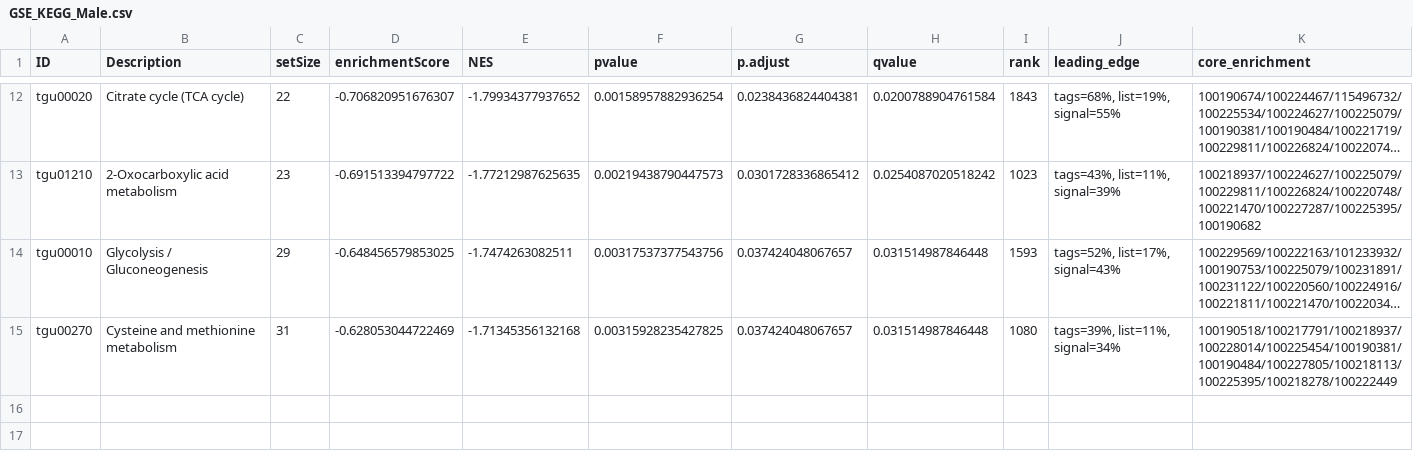
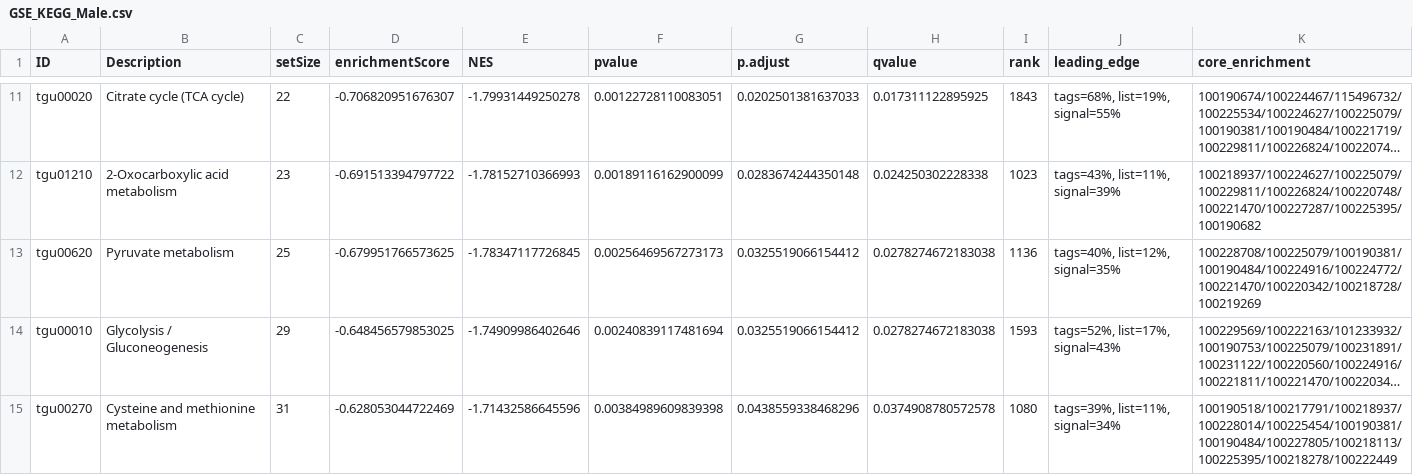
Before and after one commit to Schwartz-Lab-at-Auburn/ZebraFinch_DamageFitnessProject, a CSV file: LiverRNASeq/Pathway Enrichment/Results/GSEA/DESeq2_Male/GSE_KEGG_Male.csv, drawn as a sheet; only a part is shown, gaps mark what is left out; long unchanged cells end in …; addresses are those after the commit; the diff covers the shown part only; the diff names each change by its address in the sheet, - before the commit and + after, or states it on an @@ line.

```diff
--- a/LiverRNASeq/Pathway Enrichment/Results/GSEA/DESeq2_Male/GSE_KEGG_Male.csv
+++ b/LiverRNASeq/Pathway Enrichment/Results/GSEA/DESeq2_Male/GSE_KEGG_Male.csv
-E11 (NES): -1.79934377937652
+E11 (NES): -1.79931449250278
-F11 (pvalue): 0.00158957882936254
+F11 (pvalue): 0.00122728110083051
-G11 (p.adjust): 0.0238436824404381
+G11 (p.adjust): 0.0202501381637033
-H11 (qvalue): 0.0200788904761584
+H11 (qvalue): 0.017311122895925
-E12 (NES): -1.77212987625635
+E12 (NES): -1.78152710366993
-F12 (pvalue): 0.00219438790447573
+F12 (pvalue): 0.00189116162900099
-G12 (p.adjust): 0.0301728336865412
+G12 (p.adjust): 0.0283674244350148
-H12 (qvalue): 0.0254087020518242
+H12 (qvalue): 0.024250302228338
+row 13: tgu00620 | Pyruvate metabolism | 25 | -0.679951766573625 | -1.78347117726845 | 0.00256469567273173 | 0.0325519066154412 | 0.0278274672183038 | 1136 | tags=40%, list=12%, signal=35% | 100228708/100225079/100190381/100190484/100224916/100224772/100221470/100220342/100218728/100219269
-E14 (NES): -1.7474263082511
+E14 (NES): -1.74909986402646
-F14 (pvalue): 0.00317537377543756
+F14 (pvalue): 0.00240839117481694
-G14 (p.adjust): 0.037424048067657
+G14 (p.adjust): 0.0325519066154412
-H14 (qvalue): 0.031514987846448
+H14 (qvalue): 0.0278274672183038
-E15 (NES): -1.71345356132168
+E15 (NES): -1.71432586645596
-F15 (pvalue): 0.00315928235427825
+F15 (pvalue): 0.00384989609839398
-G15 (p.adjust): 0.037424048067657
+G15 (p.adjust): 0.0438559338468296
-H15 (qvalue): 0.031514987846448
+H15 (qvalue): 0.0374908780572578
```
Also changed, not shown: 7 added rows, 3 removed rows and 28 edited cells elsewhere in this file, LiverRNASeq/Pathway Enrichment/Results/GSEA/DESeq2_Female/GSE_KEGG_Female.csv, 6 other files.
